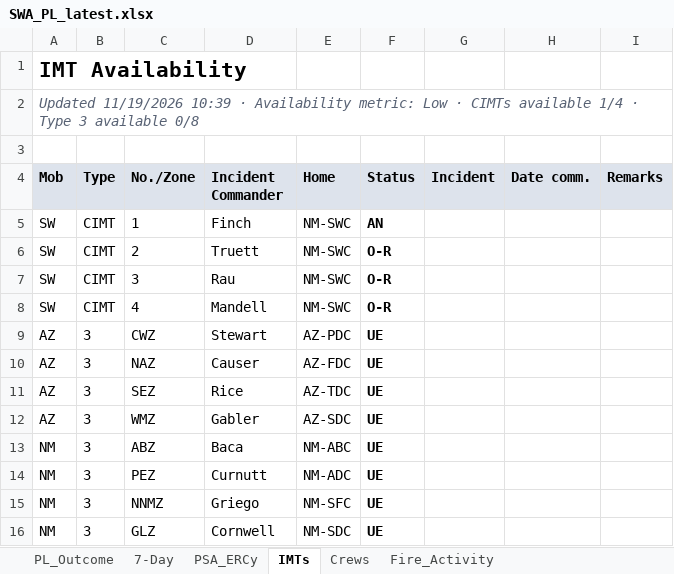
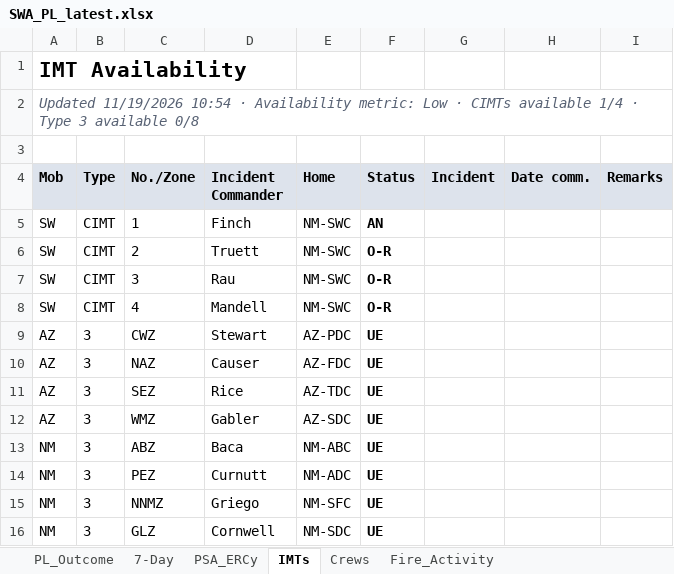
Before and after one commit to SWCCFireWx/sw-pl-tool, an Excel workbook: reports/SWA_PL_latest.xlsx, sheet IMTs, drawn as a sheet; values as stored, in another font and other column widths than the file's, no borders; the diff names each change by its address in the sheet, - before the commit and + after, or states it on an @@ line.

```diff
--- a/reports/SWA_PL_latest.xlsx (sheet IMTs)
+++ b/reports/SWA_PL_latest.xlsx (sheet IMTs)
-A2 (Mob): Updated 11/19/2026 10:39 · Availability…
+A2 (Mob): Updated 11/19/2026 10:54 · Availability…
```
Also changed, not shown: sheet PL_Outcome, sheet Fire_Activity, sheet Crews, 14 other files.
